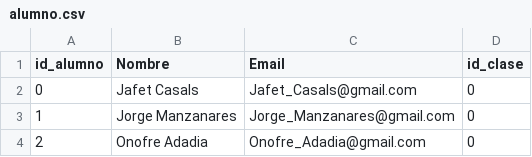
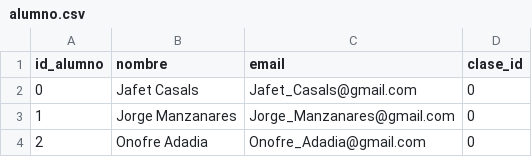
Before and after one commit to xdelrey/BBDD_SQL_Alumnado_Bootcamp, a CSV file: data/alumno.csv, drawn as a sheet; only a part is shown.

```diff
--- a/data/alumno.csv
+++ b/data/alumno.csv
@@ -1,2 +1,2 @@
-id_alumno,Nombre,Email,id_clase
+id_alumno,nombre,email,clase_id
 0,Jafet Casals,Jafet_Casals@gmail.com,0
```
Also changed, not shown: data/profesorado.csv, 3 other files.
